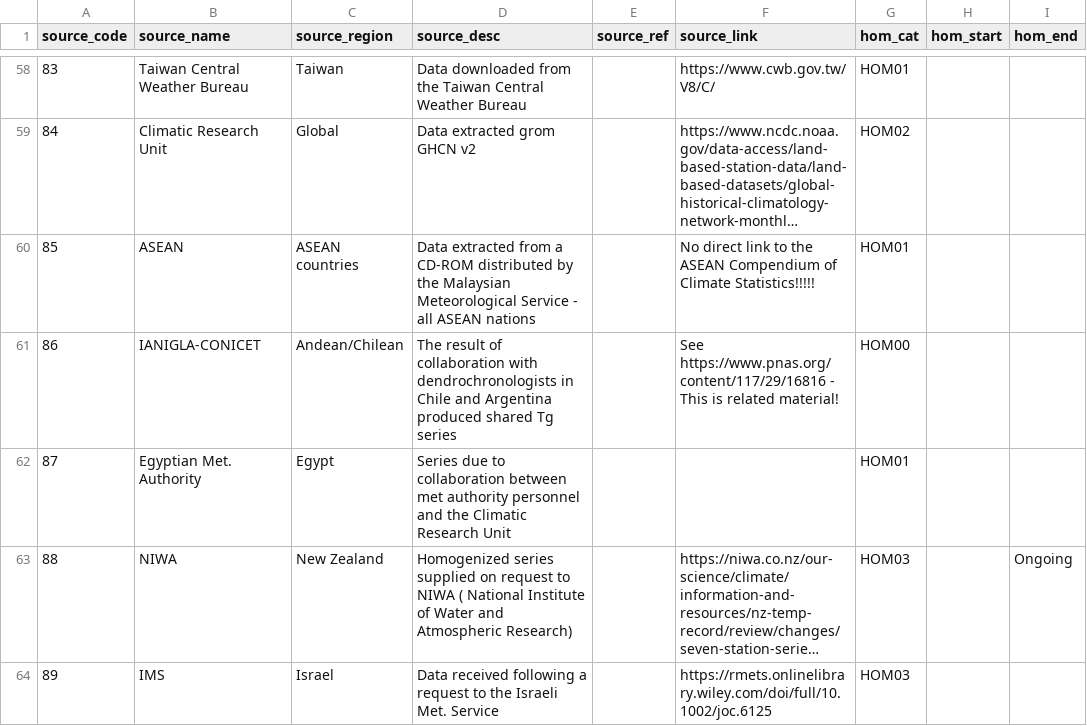
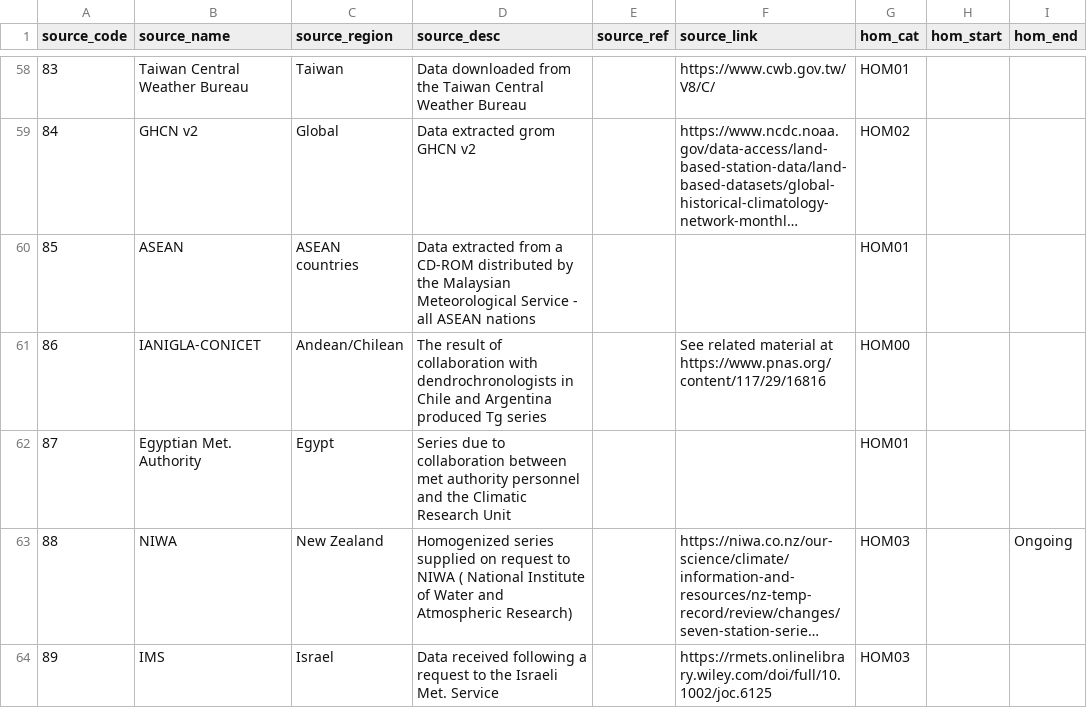
Before and after one commit to TimOsbornClim/GloSAT-LATsdb, a CSV file: source-codes/crutem2digit_sourcecodes.csv, drawn as a sheet; only a part is shown, gaps mark what is left out; long unchanged cells end in …; the diff covers the shown part only; the diff names each change by its address in the sheet, - before the commit and + after, or states it on an @@ line.

Commit message:
refined source code details and changed homogeneity to homogenisation indicator terminology

```diff
--- a/source-codes/crutem2digit_sourcecodes.csv
+++ b/source-codes/crutem2digit_sourcecodes.csv
-B59 (source_name): Climatic Research Unit
+B59 (source_name): GHCN v2
-F60 (source_link): No direct link to the ASEAN Compendium of Climate Statistics!!!!!
+F60 (source_link): (empty)
-D61 (source_desc): …Argentina produced shared Tg series
+D61 (source_desc): …Argentina produced Tg series
-F61 (source_link): See https://www.pnas.org/content/117/29/16816 - This is related material!
+F61 (source_link): See related material at https://www.pnas.org/content/117/29/16816
```
Also changed, not shown: 58 edited cells elsewhere in this file, source-codes/crutem2digit_sourcecodes.tsv, 3 other files.
